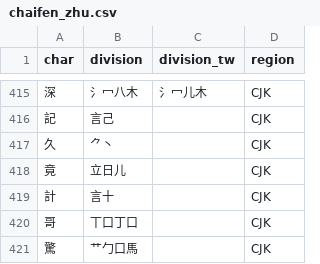
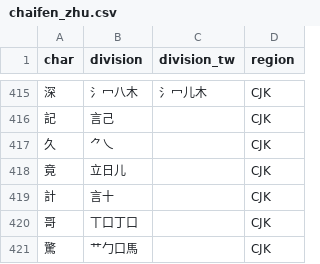
Before and after one commit to forFudan/yu, a CSV file: src/public/chaifen_zhu.csv, drawn as a sheet; only a part is shown, gaps mark what is left out.

Commit message:
Update chaifen

```diff
--- a/src/public/chaifen_zhu.csv
+++ b/src/public/chaifen_zhu.csv
@@ -416,3 +416,3 @@ char,division,division_tw,region
 記,言己,,CJK
-久,⺈丶,,CJK
+久,⺈乀,,CJK
 竟,立日儿,,CJK
```
Also changed, not shown: 3 other files.
